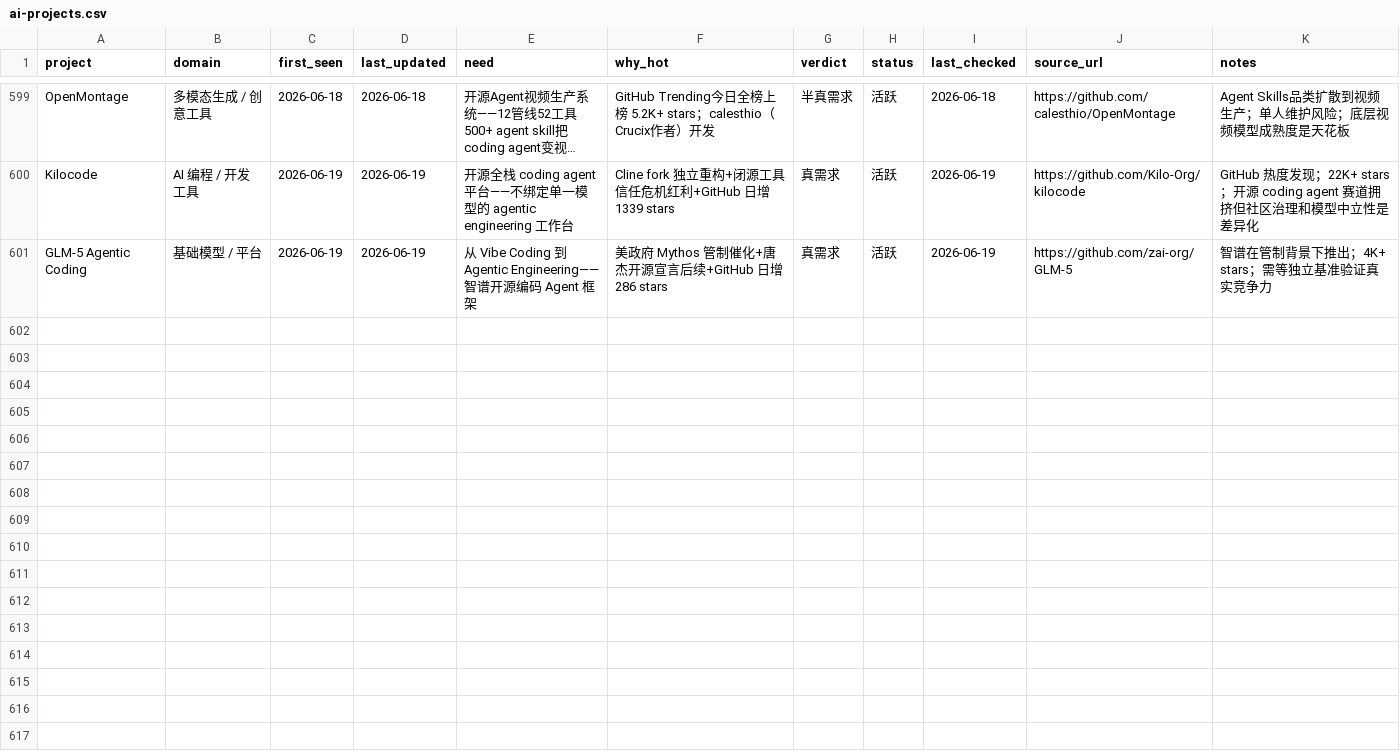
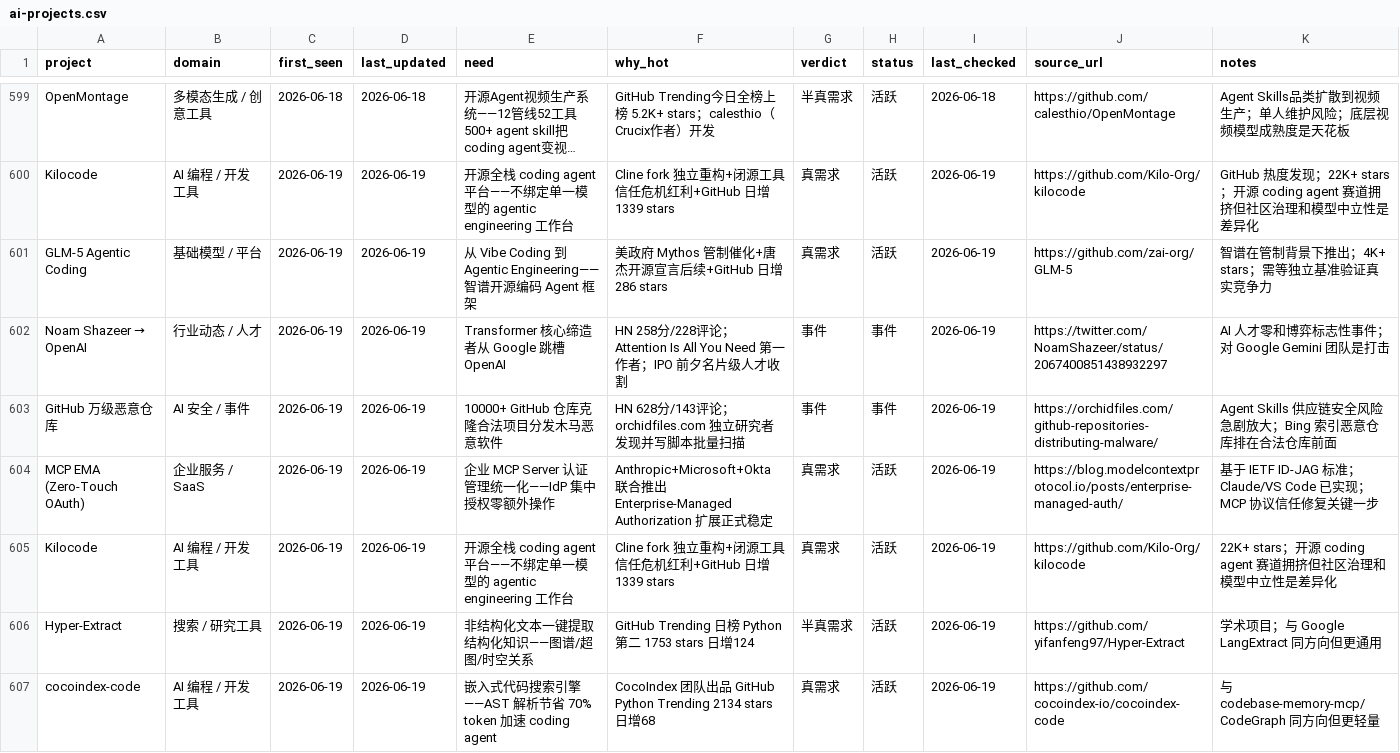
Before and after one commit to KuumaSan/AIProducts, a CSV file: tracking/ai-projects.csv, drawn as a sheet; only a part is shown, gaps mark what is left out; long unchanged cells end in …; the diff names each change by its address in the sheet, - before the commit and + after, or states it on an @@ line.

Commit message:
daily: 2026-06-19 ai report update

```diff
--- a/tracking/ai-projects.csv
+++ b/tracking/ai-projects.csv
+row 602: Noam Shazeer → OpenAI | 行业动态 / 人才 | 2026-06-19 | 2026-06-19 | Transformer 核心缔造者从 Google 跳槽 OpenAI | HN 258分/228评论；Attention Is All You Need 第一作者；IPO 前夕名片级人才收割 | 事件 | 事件 | 2026-06-19 | https://twitter.com/NoamShazeer/status/2067400851438932297 | AI 人才零和博弈标志性事件；对 Google Gemini 团队是打击
+row 603: GitHub 万级恶意仓库 | AI 安全 / 事件 | 2026-06-19 | 2026-06-19 | 10000+ GitHub 仓库克隆合法项目分发木马恶意软件 | HN 628分/143评论；orchidfiles.com 独立研究者发现并写脚本批量扫描 | 事件 | 事件 | 2026-06-19 | https://orchidfiles.com/github-repositories-distributing-malware/ | Agent Skills 供应链安全风险急剧放大；Bing 索引恶意仓库排在合法仓库前面
+row 604: MCP EMA (Zero-Touch OAuth) | 企业服务 / SaaS | 2026-06-19 | 2026-06-19 | 企业 MCP Server 认证管理统一化——IdP 集中授权零额外操作 | Anthropic+Microsoft+Okta 联合推出 Enterprise-Managed Authorization 扩展正式稳定 | 真需求 | 活跃 | 2026-06-19 | https://blog.modelcontextprotocol.io/posts/enterprise-managed-auth/ | 基于 IETF ID-JAG 标准；Claude/VS Code 已实现；MCP 协议信任修复关键一步
+row 605: Kilocode | AI 编程 / 开发工具 | 2026-06-19 | 2026-06-19 | 开源全栈 coding agent 平台——不绑定单一模型的 agentic engineering 工作台 | Cline fork 独立重构+闭源工具信任危机红利+GitHub 日增 1339 stars | 真需求 | 活跃 | 2026-06-19 | https://github.com/Kilo-Org/kilocode | 22K+ stars；开源 coding agent 赛道拥挤但社区治理和模型中立性是差异化
+row 606: Hyper-Extract | 搜索 / 研究工具 | 2026-06-19 | 2026-06-19 | 非结构化文本一键提取结构化知识——图谱/超图/时空关系 | GitHub Trending 日榜 Python 第二 1753 stars 日增124 | 半真需求 | 活跃 | 2026-06-19 | https://github.com/yifanfeng97/Hyper-Extract | 学术项目；与 Google LangExtract 同方向但更通用
+row 607: cocoindex-code | AI 编程 / 开发工具 | 2026-06-19 | 2026-06-19 | 嵌入式代码搜索引擎——AST 解析节省 70% token 加速 coding agent | CocoIndex 团队出品 GitHub Python Trending 2134 stars 日增68 | 真需求 | 活跃 | 2026-06-19 | https://github.com/cocoindex-io/cocoindex-code | 与 codebase-memory-mcp/CodeGraph 同方向但更轻量
```
